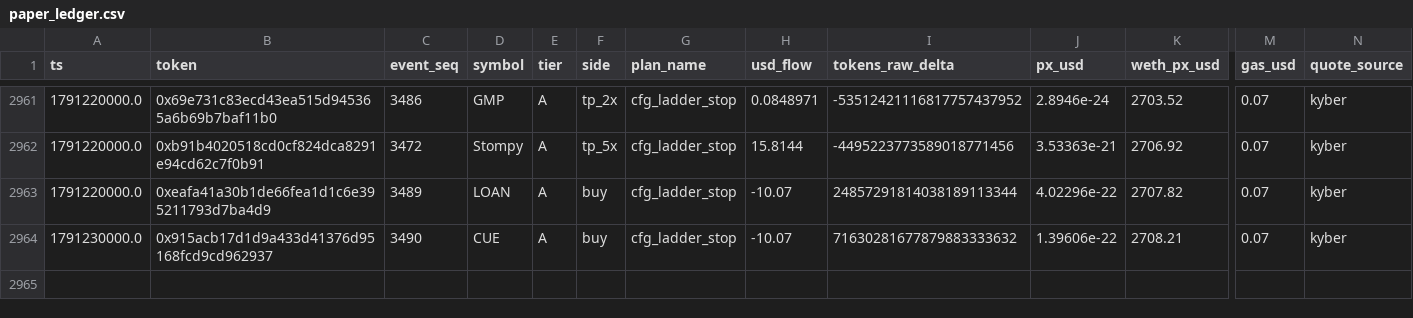
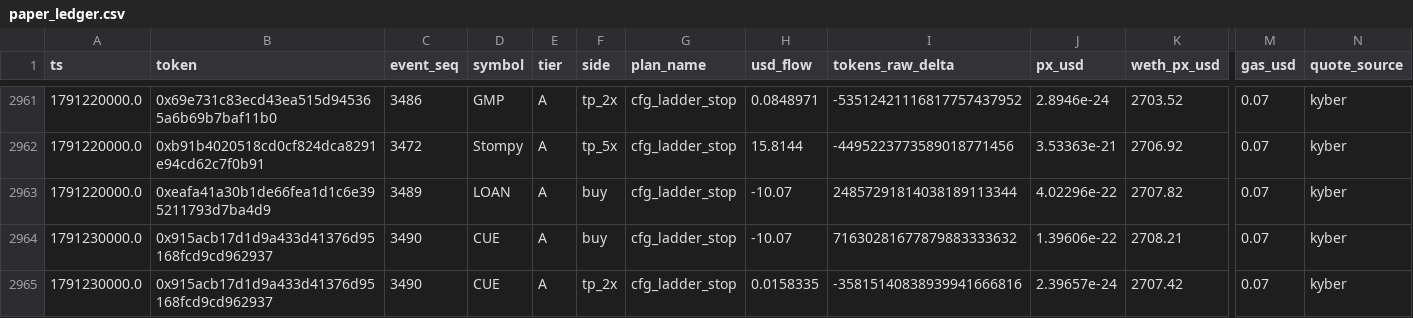
Before and after one commit to yousefjan2007-crypto/robinhood-screener, a CSV file: data/paper_ledger.csv, drawn as a sheet; only a part is shown, gaps mark what is left out; rows hold the shown columns only; the diff names each change by its address in the sheet, - before the commit and + after, or states it on an @@ line.

```diff
--- a/data/paper_ledger.csv
+++ b/data/paper_ledger.csv
+row 2965: 1791230000.0 | 0x915acb17d1d9a433d41376d95168fcd9cd962937 | 3490 | CUE | A | tp_2x | cfg_ladder_stop | 0.0158335 | -35815140838939941666816 | 2.39657e-24 | 2707.42 | 0.07 | kyber
```
Also changed, not shown: 12 other files.
